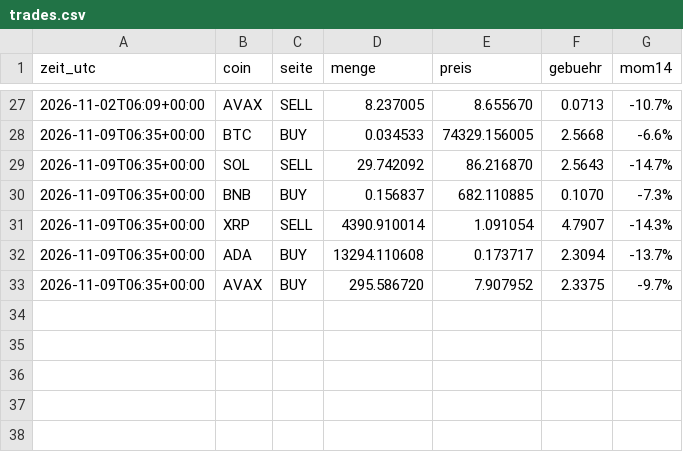
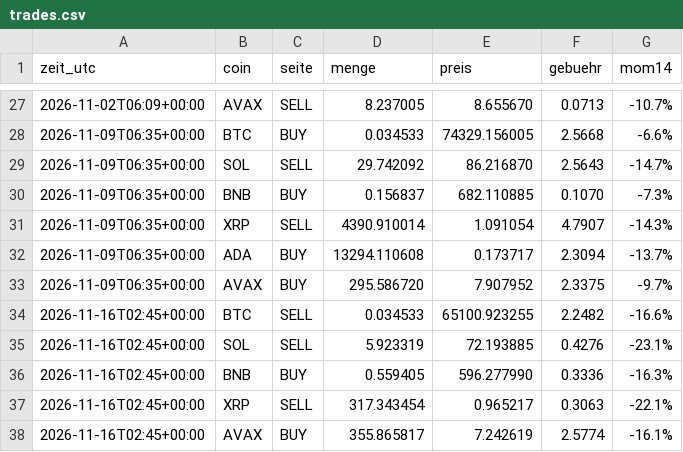
Before and after one commit to Skankhunt420hash/KRYPTO-BOT-ORIGINALS-, a CSV file: paper/trades.csv, drawn as a sheet; only a part is shown, gaps mark what is left out.

```diff
--- a/paper/trades.csv
+++ b/paper/trades.csv
@@ -33 +33,6 @@ zeit_utc,coin,seite,menge,preis,gebuehr,mom14
 2026-11-09T06:35+00:00,AVAX,BUY,295.586720,7.907952,2.3375,-9.7%
+2026-11-16T02:45+00:00,BTC,SELL,0.034533,65100.923255,2.2482,-16.6%
+2026-11-16T02:45+00:00,SOL,SELL,5.923319,72.193885,0.4276,-23.1%
+2026-11-16T02:45+00:00,BNB,BUY,0.559405,596.277990,0.3336,-16.3%
+2026-11-16T02:45+00:00,XRP,SELL,317.343454,0.965217,0.3063,-22.1%
+2026-11-16T02:45+00:00,AVAX,BUY,355.865817,7.242619,2.5774,-16.1%
```
Also changed, not shown: paper/equity.csv, 2 other files.
